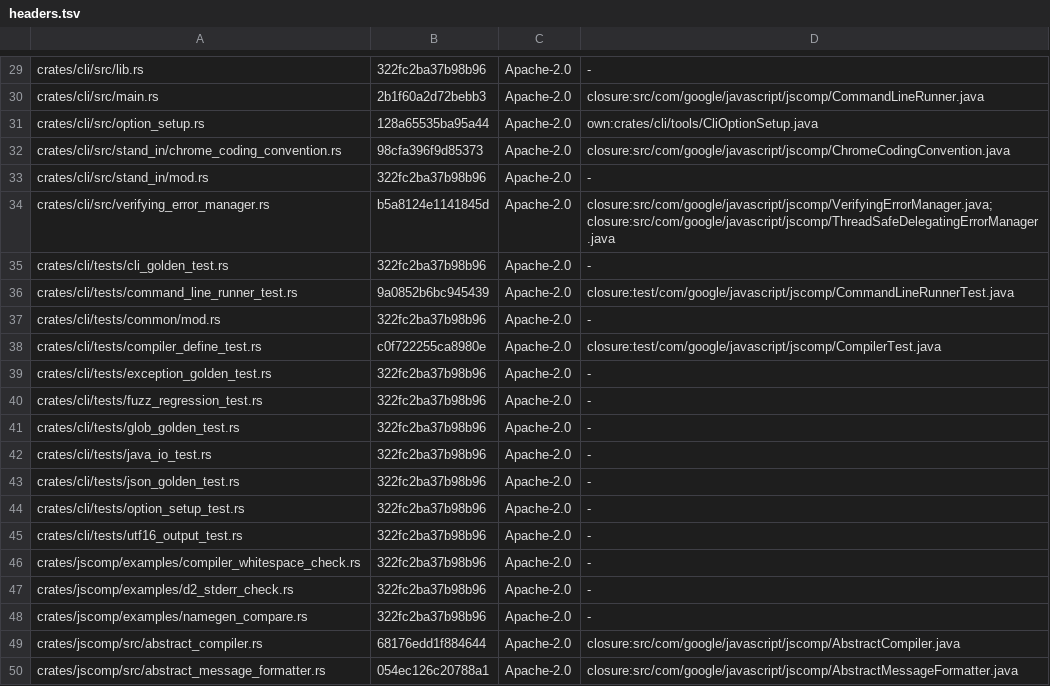
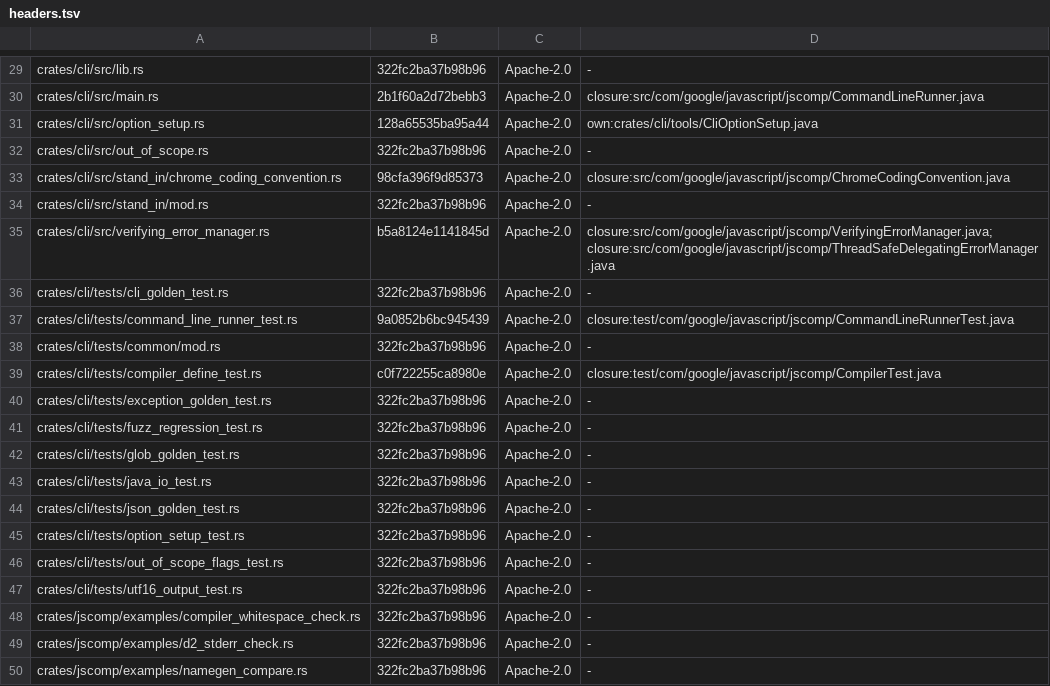
Before and after one commit to Smrtnyk/closure-rs, a TSV file: LICENSES/headers.tsv, drawn as a sheet; only a part is shown, gaps mark what is left out; the shorter side is filled out with more unchanged rows; the diff names each change by its address in the sheet, - before the commit and + after, or states it on an @@ line.

Commit message:
cli: refuse flags and inputs that turn on out-of-scope features (#43)
Coverage instrumentation, Polymer, Chrome, J2CL (input named *.java.js with --j2cl_pass at AUTO) and --typed_ast_output_file are outside the port. When one of them would take effect, closure-rs prints that it does not support the feature and exits with 255, as for a flag error, instead of panicking or compiling without the feature. Inactive values keep working as in the Java compiler. D-028.

```diff
--- a/LICENSES/headers.tsv
+++ b/LICENSES/headers.tsv
+row 32: crates/cli/src/out_of_scope.rs | 322fc2ba37b98b96 | Apache-2.0 | -
+row 46: crates/cli/tests/out_of_scope_flags_test.rs | 322fc2ba37b98b96 | Apache-2.0 | -
```
Also changed, not shown: 11 other files.
